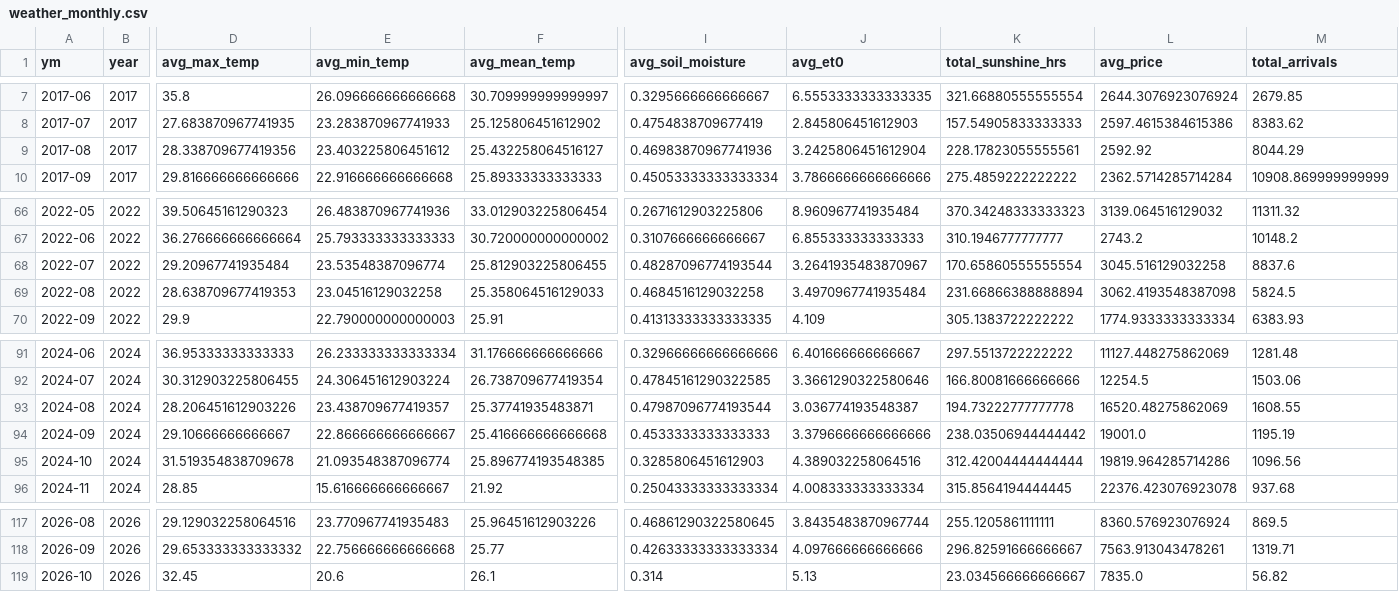
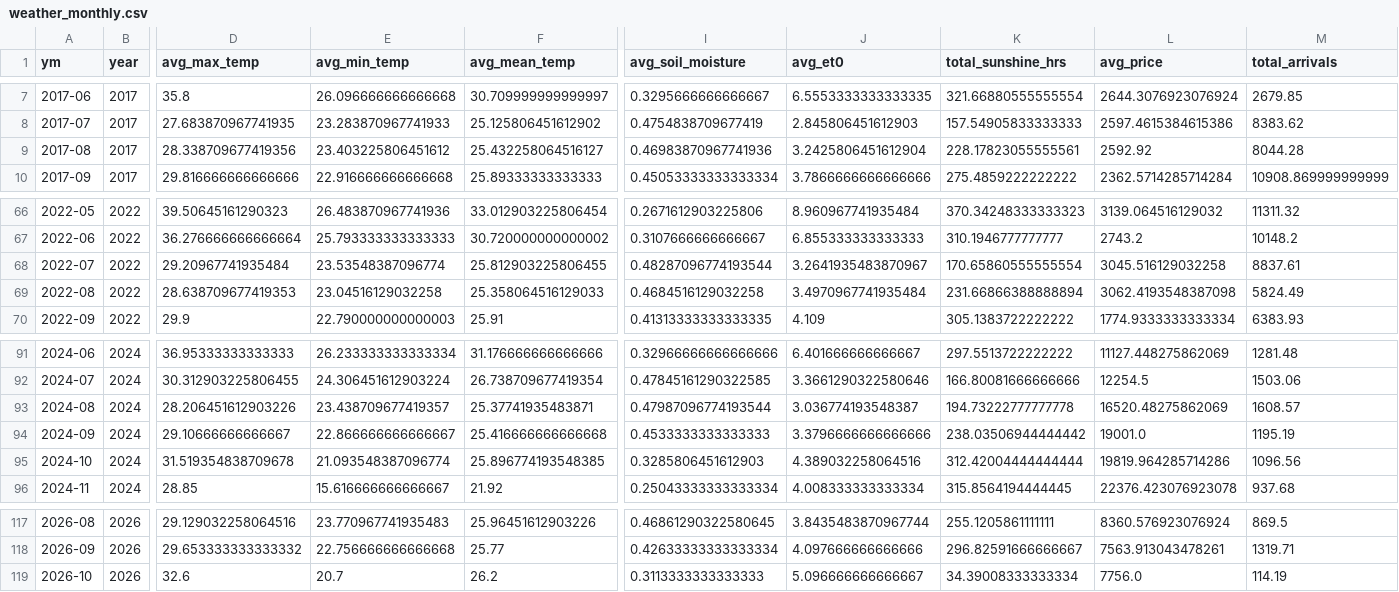
Before and after one commit to Prayas-dev-acc/mandi, a CSV file: weather_monthly.csv, drawn as a sheet; only a part is shown, gaps mark what is left out; the diff names each change by its address in the sheet, - before the commit and + after, or states it on an @@ line.

```diff
--- a/weather_monthly.csv
+++ b/weather_monthly.csv
-M9 (total_arrivals): 8044.29
+M9 (total_arrivals): 8044.28
-M68 (total_arrivals): 8837.6
+M68 (total_arrivals): 8837.61
-M69 (total_arrivals): 5824.5
+M69 (total_arrivals): 5824.49
-M93 (total_arrivals): 1608.55
+M93 (total_arrivals): 1608.57
-D119 (avg_max_temp): 32.45
+D119 (avg_max_temp): 32.6
-E119 (avg_min_temp): 20.6
+E119 (avg_min_temp): 20.7
-F119 (avg_mean_temp): 26.1
+F119 (avg_mean_temp): 26.2
-I119 (avg_soil_moisture): 0.314
+I119 (avg_soil_moisture): 0.3113333333333333
-J119 (avg_et0): 5.13
+J119 (avg_et0): 5.096666666666667
-K119 (total_sunshine_hrs): 23.034566666666667
+K119 (total_sunshine_hrs): 34.39008333333334
-L119 (avg_price): 7835.0
+L119 (avg_price): 7756.0
-M119 (total_arrivals): 56.82
+M119 (total_arrivals): 114.19
```
Also changed, not shown: 2 other files.
